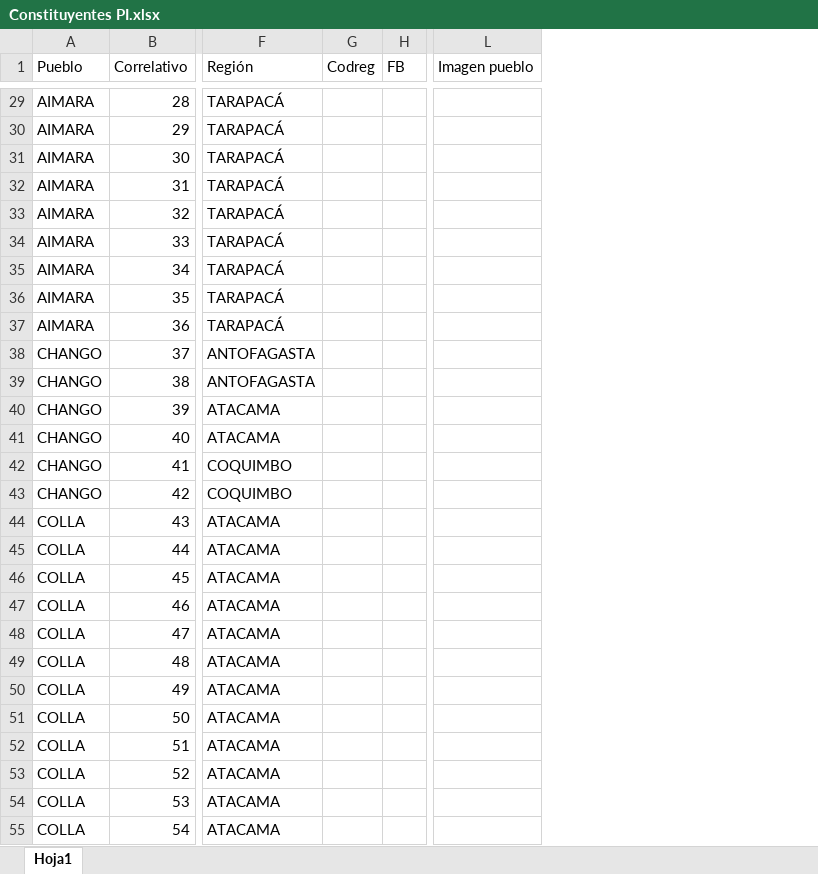
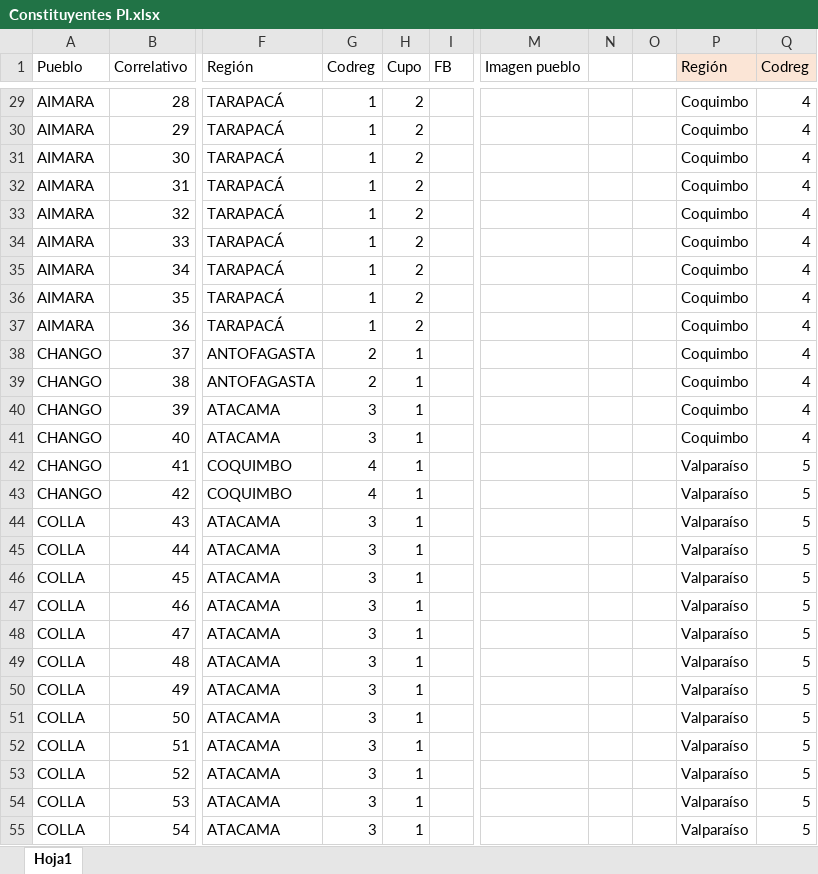
Before and after one commit to Sud-Austral/DATA-ELECCIONES, an Excel workbook: Elecciones 11 Abril 2021/Constituyentes PI.xlsx, sheet Hoja1, drawn as a sheet; only a part is shown, gaps mark what is left out; values as stored, in another font and other column widths than the file's, no borders; table styles not drawn; the diff covers the shown part only; the diff names each change by its address in the sheet, - before the commit and + after, or states it on an @@ line.

```diff
--- a/Elecciones 11 Abril 2021/Constituyentes PI.xlsx (sheet Hoja1)
+++ b/Elecciones 11 Abril 2021/Constituyentes PI.xlsx (sheet Hoja1)
+column H (Cupo), rows 29-55: 2 | 2 | 2 | 2 | 2 | 2 | 2 | 2 | 2 | 1 | 1 | 1 | 1 | 1 | 1 | 1 | 1 | 1 | 1 | 1 | 1 | 1 | 1 | 1 | 1 | 1 | 1
+column N, empty
+column O, empty
+column P (Región), rows 29-55: Coquimbo | Coquimbo | Coquimbo | Coquimbo | Coquimbo | Coquimbo | Coquimbo | Coquimbo | Coquimbo | Coquimbo | Coquimbo | Coquimbo | Coquimbo | Valparaíso | Valparaíso | Valparaíso | Valparaíso | Valparaíso | Valparaíso | Valparaíso | Valparaíso | Valparaíso | Valparaíso | Valparaíso | Valparaíso | Valparaíso | Valparaíso
+column Q (Codreg), rows 29-55: 4 | 4 | 4 | 4 | 4 | 4 | 4 | 4 | 4 | 4 | 4 | 4 | 4 | 5 | 5 | 5 | 5 | 5 | 5 | 5 | 5 | 5 | 5 | 5 | 5 | 5 | 5
-G29:G37 (Codreg): (empty)
+G29:G37 (Codreg): 1
-G38:G39 (Codreg): (empty)
+G38:G39 (Codreg): 2
-G40:G41 (Codreg): (empty)
+G40:G41 (Codreg): 3
-G42:G43 (Codreg): (empty)
+G42:G43 (Codreg): 4
-G44:G55 (Codreg): (empty)
+G44:G55 (Codreg): 3
```
Also changed, not shown: 163 added rows and 167 edited cells elsewhere in this sheet, 14 other files.
